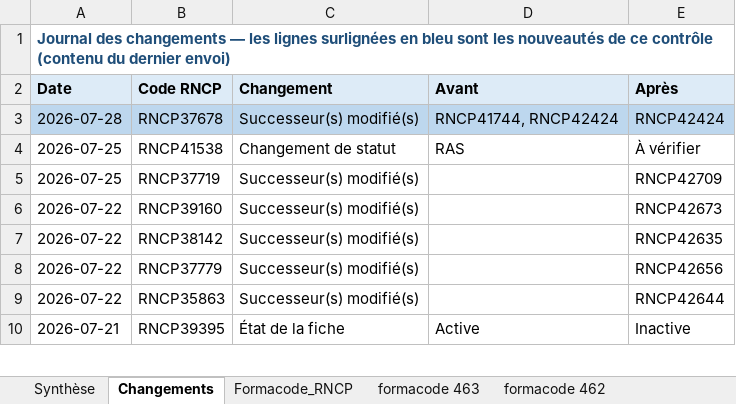
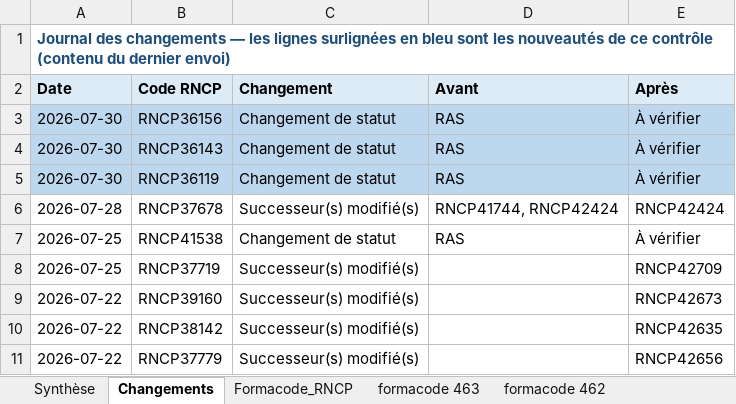
Before and after one commit to anthonyguillaume/referentiel-rncp, an Excel workbook: data/liens_cpf_formacode_rncp.xlsx, sheet Changements, drawn as a sheet; only a part is shown; the shorter side is filled out with more unchanged rows; values as stored, in another font and other column widths than the file's, no borders; addresses are those after the commit; the diff names each change by its address in the sheet, - before the commit and + after, or states it on an @@ line.

```diff
--- a/data/liens_cpf_formacode_rncp.xlsx (sheet Changements)
+++ b/data/liens_cpf_formacode_rncp.xlsx (sheet Changements)
+row 3: 2026-07-30 | RNCP36156 | Changement de statut | RAS | À vérifier
+row 4: 2026-07-30 | RNCP36143 | Changement de statut | RAS | À vérifier
+row 5: 2026-07-30 | RNCP36119 | Changement de statut | RAS | À vérifier
-A6:E6 fill: #BDD7EE
+A6:E6 fill: none
```
Also changed, not shown: sheet Formacode_RNCP, sheet Synthèse, 1 other file.
